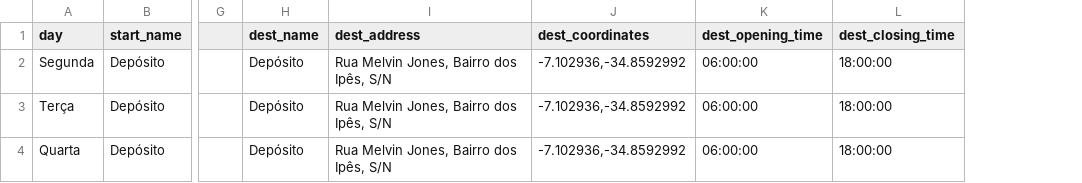
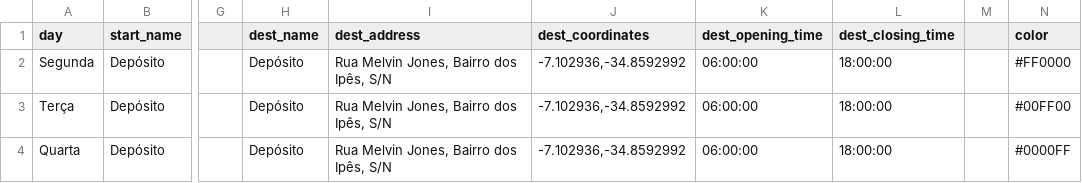
Before and after one commit to gosoares/ProductDistribution, a CSV file: data10_days.csv, drawn as a sheet; only a part is shown, gaps mark what is left out; the diff names each change by its address in the sheet, - before the commit and + after, or states it on an @@ line.

```diff
--- a/data10_days.csv
+++ b/data10_days.csv
+column M, empty
+column N (color), rows 2-4: #FF0000 | #00FF00 | #0000FF
```
Also changed, not shown: data10_clients.csv, data20_clients.csv, 4 other files.
